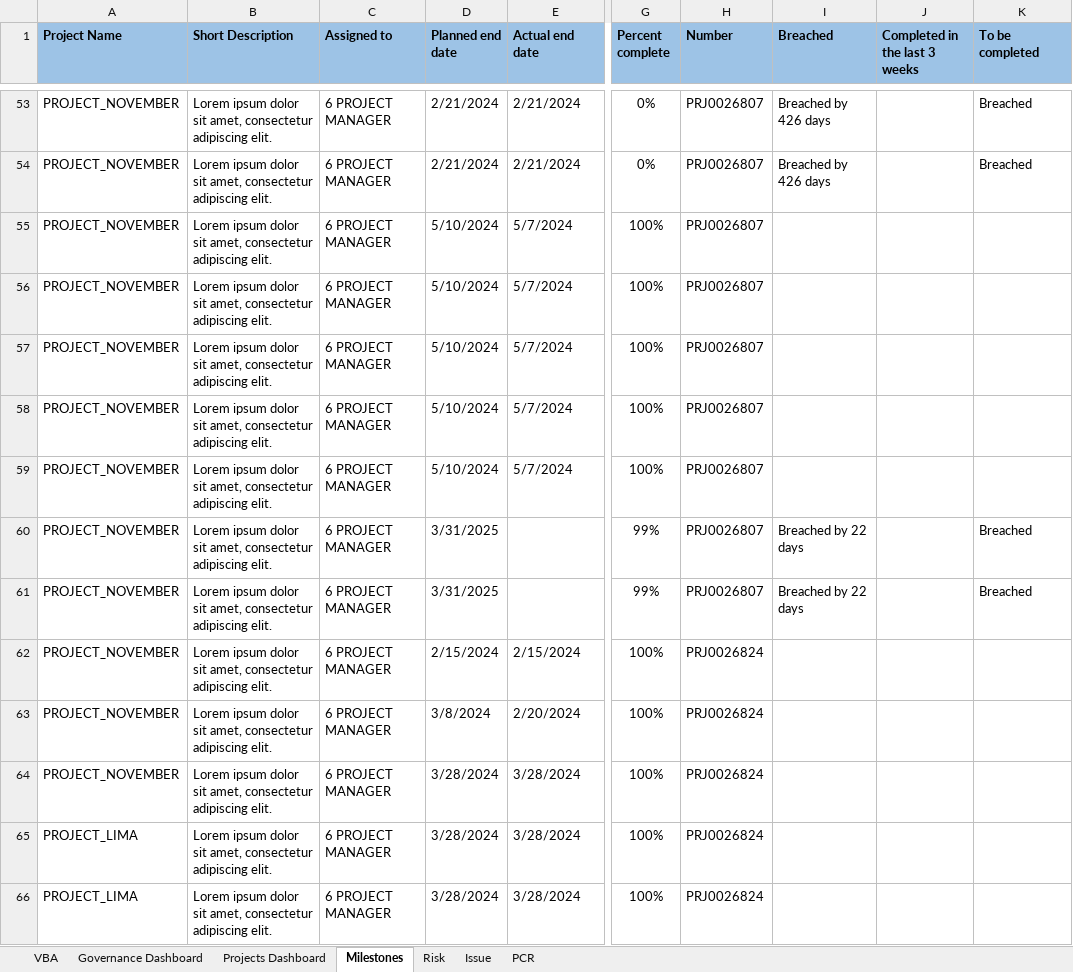
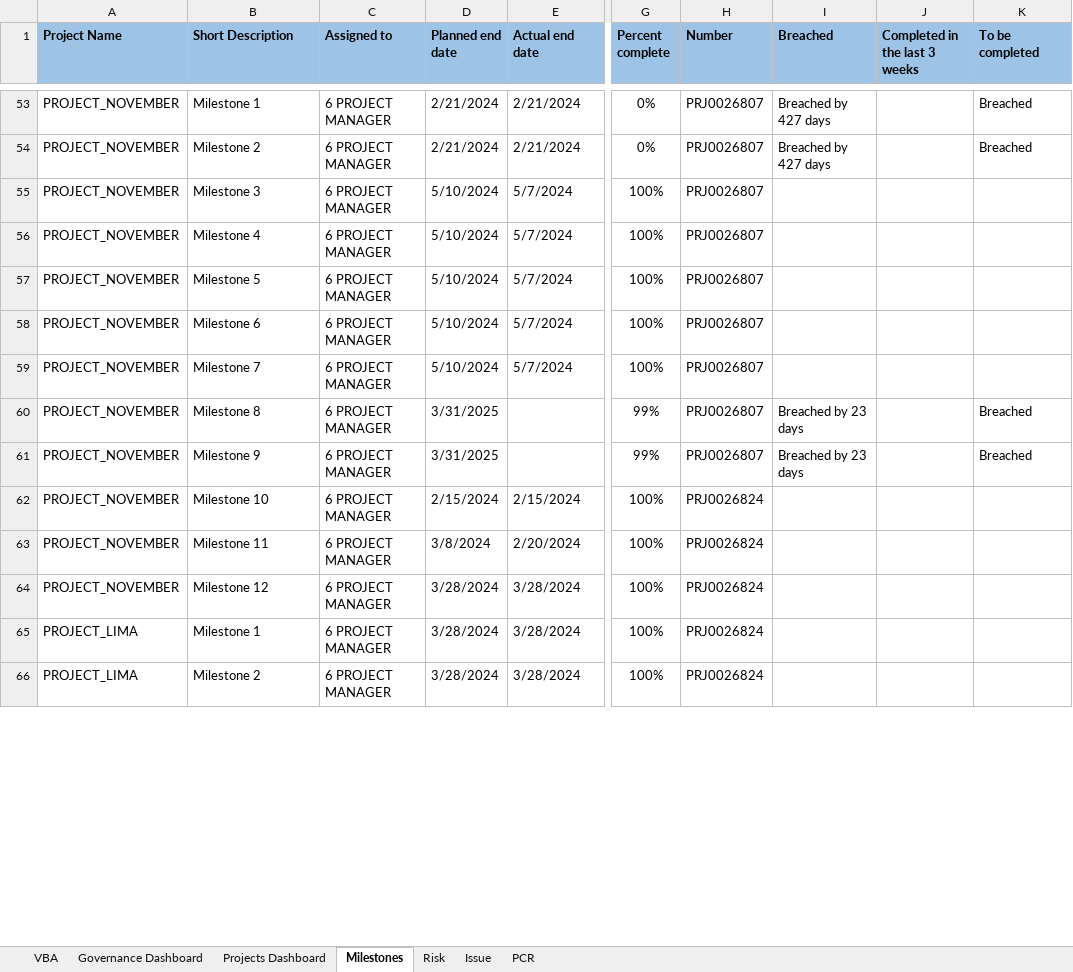
Before and after one commit to nerwuuus/portfolio-projects, an Excel workbook: Program Board Meeting.xlsm, sheet Milestones, drawn as a sheet; only a part is shown, gaps mark what is left out; values as stored, in another font and other column widths than the file's, no borders; conditional formats and table styles not drawn; the diff covers the shown part only; the diff names each change by its address in the sheet, - before the commit and + after, or states it on an @@ line.

```diff
--- a/Program Board Meeting.xlsm (sheet Milestones)
+++ b/Program Board Meeting.xlsm (sheet Milestones)
-B53 (Short Description): Lorem ipsum dolor sit amet, consectetur adipiscing elit.
+B53 (Short Description): Milestone 1
-I53:I54 (Breached): Breached by 426 days
+I53:I54 (Breached): Breached by 427 days
-B54 (Short Description): Lorem ipsum dolor sit amet, consectetur adipiscing elit.
+B54 (Short Description): Milestone 2
-B55 (Short Description): Lorem ipsum dolor sit amet, consectetur adipiscing elit.
+B55 (Short Description): Milestone 3
-B56 (Short Description): Lorem ipsum dolor sit amet, consectetur adipiscing elit.
+B56 (Short Description): Milestone 4
-B57 (Short Description): Lorem ipsum dolor sit amet, consectetur adipiscing elit.
+B57 (Short Description): Milestone 5
-B58 (Short Description): Lorem ipsum dolor sit amet, consectetur adipiscing elit.
+B58 (Short Description): Milestone 6
-B59 (Short Description): Lorem ipsum dolor sit amet, consectetur adipiscing elit.
+B59 (Short Description): Milestone 7
-B60 (Short Description): Lorem ipsum dolor sit amet, consectetur adipiscing elit.
+B60 (Short Description): Milestone 8
-I60:I61 (Breached): Breached by 22 days
+I60:I61 (Breached): Breached by 23 days
-B61 (Short Description): Lorem ipsum dolor sit amet, consectetur adipiscing elit.
+B61 (Short Description): Milestone 9
-B62 (Short Description): Lorem ipsum dolor sit amet, consectetur adipiscing elit.
+B62 (Short Description): Milestone 10
-B63 (Short Description): Lorem ipsum dolor sit amet, consectetur adipiscing elit.
+B63 (Short Description): Milestone 11
-B64 (Short Description): Lorem ipsum dolor sit amet, consectetur adipiscing elit.
+B64 (Short Description): Milestone 12
-B65 (Short Description): Lorem ipsum dolor sit amet, consectetur adipiscing elit.
+B65 (Short Description): Milestone 1
-B66 (Short Description): Lorem ipsum dolor sit amet, consectetur adipiscing elit.
+B66 (Short Description): Milestone 2
```
Also changed, not shown: 174 edited cells elsewhere in this sheet, sheet Issue, sheet PCR, sheet Governance Dashboard, sheet Risk, charts or pictures.
